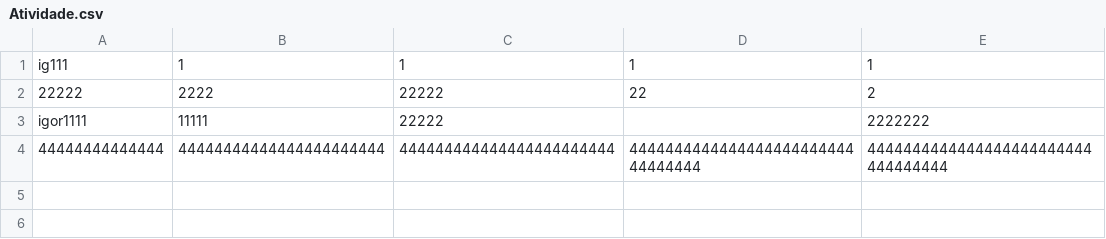
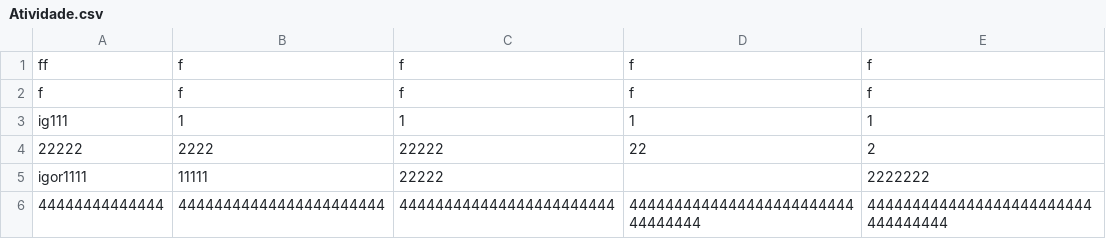
Before and after one commit to IgorLoredo/Gerenciador_Cemiterio, a CSV file: Atividade.csv, drawn as a sheet; the diff names each change by its address in the sheet, - before the commit and + after, or states it on an @@ line.

```diff
--- a/Atividade.csv
+++ b/Atividade.csv
+row 1: ff | f | f | f | f
+row 2: f | f | f | f | f
```
Also changed, not shown: 13 other files.
